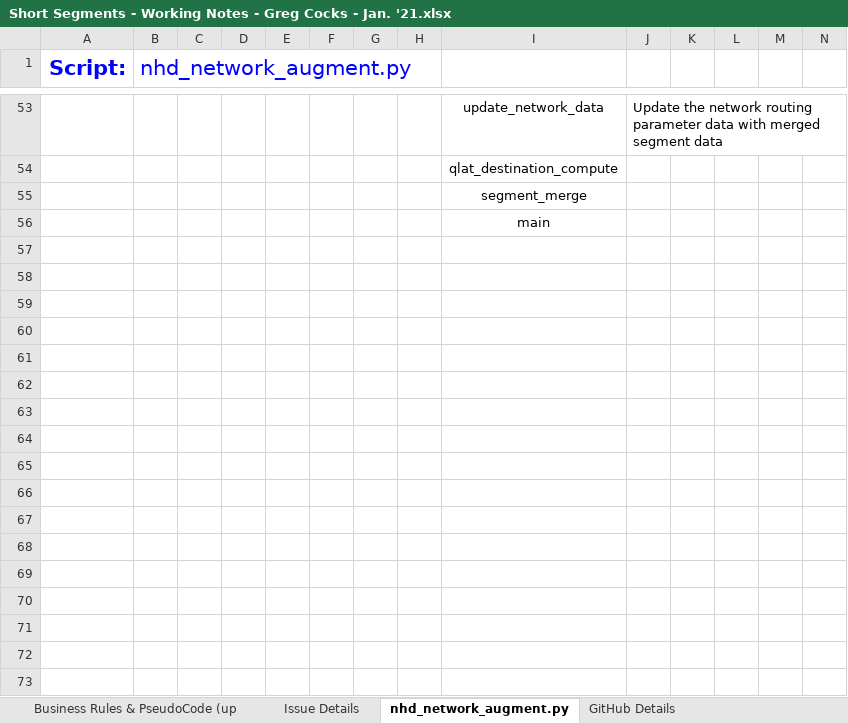
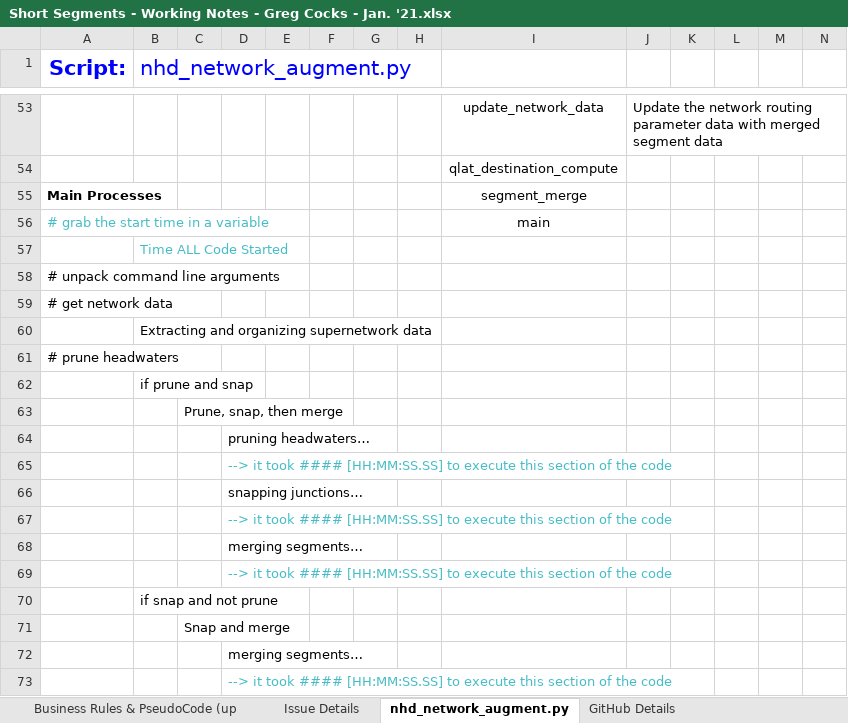
Before and after one commit to GregCocks-NOAA/t-route, an Excel workbook: working_documents/Short Segments - Working Notes - Greg Cocks - Jan. '21.xlsx, sheet nhd_network_augment.py, drawn as a sheet; only a part is shown, gaps mark what is left out; values as stored, in another font and other column widths than the file's, no borders; rows hold the shown columns only; the diff covers the shown part only; the diff names each change by its address in the sheet, - before the commit and + after, or states it on an @@ line.

Commit message:
Updated NHD_Network_Augment.py for keeping track of section times

```diff
--- a/working_documents/Short Segments - Working Notes - Greg Cocks - Jan. '21.xlsx (sheet nhd_network_augment.py)
+++ b/working_documents/Short Segments - Working Notes - Greg Cocks - Jan. '21.xlsx (sheet nhd_network_augment.py)
-A55 (Script:): (empty)
+A55 (Script:): Main Processes
-A56 (Script:): (empty)
+A56 (Script:): # grab the start time in a variable
+row 57:  | Time ALL Code Started
+row 58: # unpack command line arguments
+row 59: # get network data
+row 60:  | Extracting and organizing supernetwork data
+row 61: # prune headwaters
+row 62:  | if prune and snap
+row 63:  |  | Prune, snap, then merge
+row 64:  |  |  | pruning headwaters…
+row 65:  |  |  | --> it took #### [HH:MM:SS.SS] to execute this section of the code
+row 66:  |  |  | snapping junctions…
+row 67:  |  |  | --> it took #### [HH:MM:SS.SS] to execute this section of the code
+row 68:  |  |  | merging segments…
+row 69:  |  |  | --> it took #### [HH:MM:SS.SS] to execute this section of the code
+row 70:  | if snap and not prune
+row 71:  |  | Snap and merge
+row 72:  |  |  | merging segments…
+row 73:  |  |  | --> it took #### [HH:MM:SS.SS] to execute this section of the code
```
Also changed, not shown: 27 added rows, 2 removed rows, 11 edited cells and cell formats elsewhere in this sheet, sheet Florence - 10 Lens For Sensit., other sheet tabs, 2 other files.
